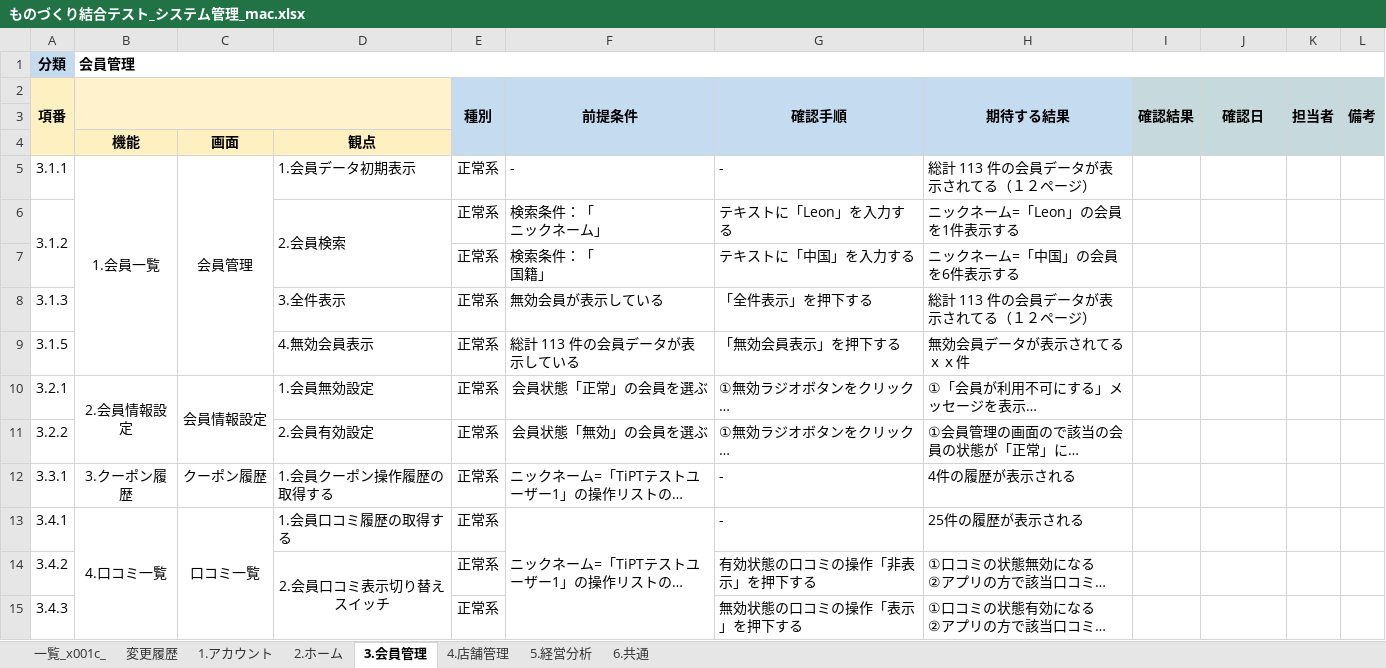
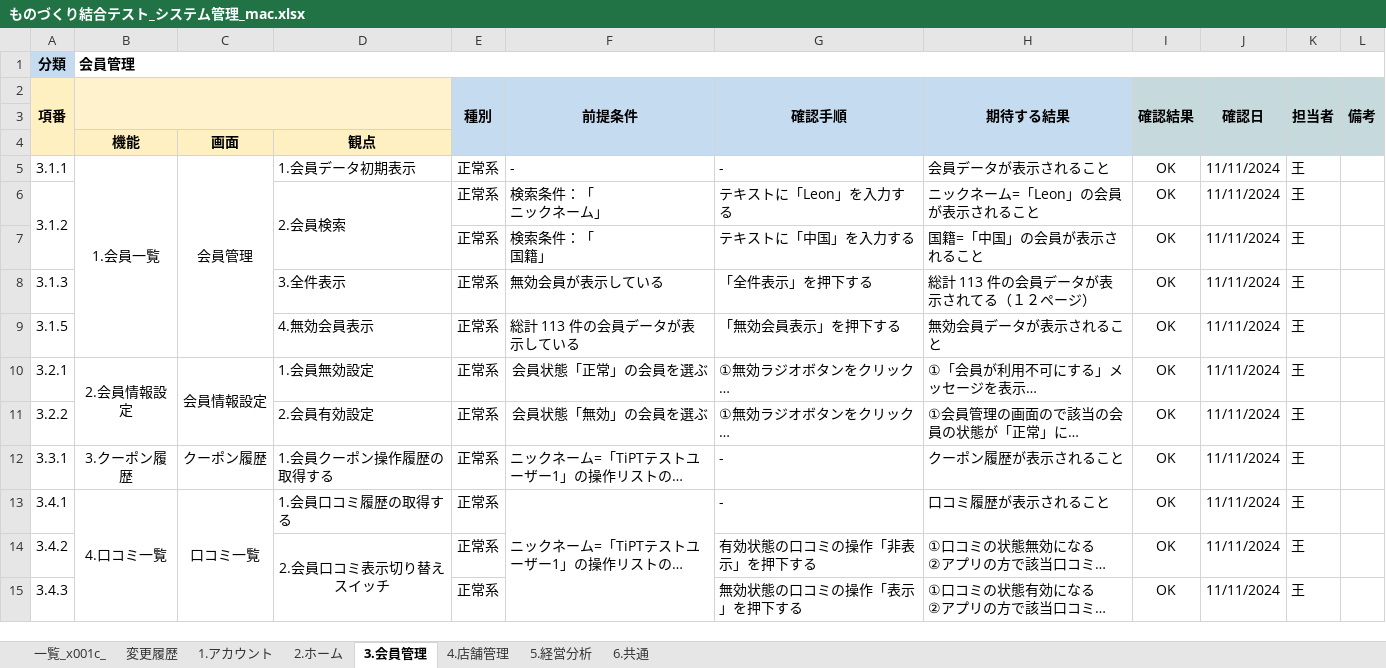
Before and after one commit to Chebaoshan/itcc_project_docs, an Excel workbook: 結合テスト/テストケース/ものづくり結合テスト_システム管理_mac.xlsx, sheet 3.会員管理, drawn as a sheet; long unchanged cells end in …; values as stored, in another font and other column widths than the file's, no borders; charts and pictures and conditional formats not drawn; removed rows and columns are numbered as before the commit, all else as after; ↵ is a line break in a cell; the diff names each change by its address in the sheet, - before the commit and + after, or states it on an @@ line.

```diff
--- a/結合テスト/テストケース/ものづくり結合テスト_システム管理_mac.xlsx (sheet 3.会員管理)
+++ b/結合テスト/テストケース/ものづくり結合テスト_システム管理_mac.xlsx (sheet 3.会員管理)
-H5 (期待する結果): 総計 113 件の会員データが表示されてる（１２ページ）
+H5 (期待する結果): 会員データが表示されること
-I5:I6 (確認結果): (empty)
+I5:I6 (確認結果): OK
-J5:J6 (確認日): (empty)
+J5:J6 (確認日): 11/11/2024
-K5:K6 (担当者): (empty)
+K5:K6 (担当者): 王
-H6 (期待する結果): ニックネーム=「Leon」の会員を1件表示する
+H6 (期待する結果): ニックネーム=「Leon」の会員が表示されること
-row 7:  |  |  |  | 正常系 | 検索条件：「 ↵ 国籍」 | テキストに「中国」を入力する | ニックネーム=「中国」の会員を6件表示する
+row 7:  |  |  |  | 正常系 | 検索条件：「 ↵ 国籍」 | テキストに「中国」を入力する | 国籍=「中国」の会員が表示されること | OK | 11/11/2024 | 王
-I8:I15 (確認結果): (empty)
+I8:I15 (確認結果): OK
-J8:J15 (確認日): (empty)
+J8:J15 (確認日): 11/11/2024
-K8:K15 (担当者): (empty)
+K8:K15 (担当者): 王
-H9 (期待する結果): 無効会員データが表示されてるｘｘ件
+H9 (期待する結果): 無効会員データが表示されること
-H12 (期待する結果): 4件の履歴が表示される
+H12 (期待する結果): クーポン履歴が表示されること
-H13 (期待する結果): 25件の履歴が表示される
+H13 (期待する結果): 口コミ履歴が表示されること
```
Also changed, not shown: sheet 6.共通, sheet 4.店舗管理, sheet 2.ホーム, sheet 1.アカウント, sheet 5.経営分析, charts or pictures, 結合テスト/テストケース/ものづくり結合テスト_アプリ_Android.xlsx, 結合テスト/テストケース/ものづくり結合テスト_店舗管理_mac.xlsx, 5 other files.
